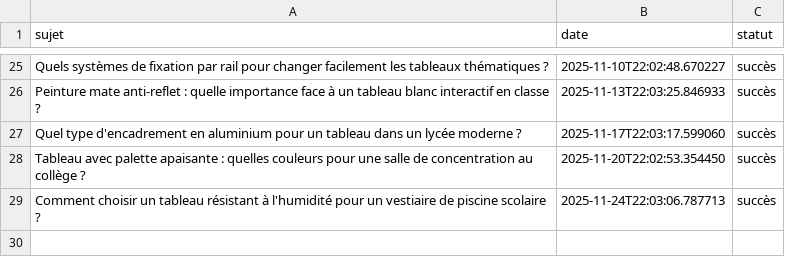
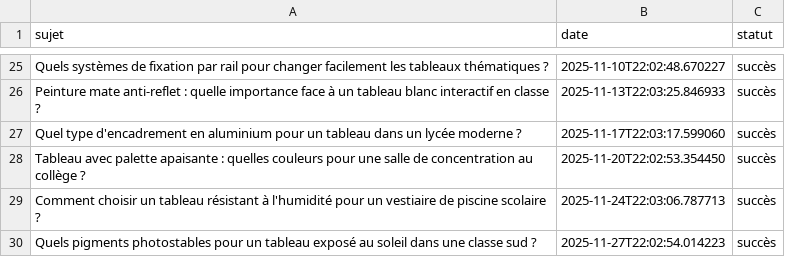
Before and after one commit to Metalosmose21/Ecole-3, a CSV file: sujets_traites.csv, drawn as a sheet; only a part is shown, gaps mark what is left out.

```diff
--- a/sujets_traites.csv
+++ b/sujets_traites.csv
@@ -29 +29,2 @@ Tableau avec palette apaisante : quelles couleurs pour une salle de concentratio
 Comment choisir un tableau résistant à l'humidité pour un vestiaire de piscine scolaire ?,2025-11-24T22:03:06.787713,succès
+Quels pigments photostables pour un tableau exposé au soleil dans une classe sud ?,2025-11-27T22:02:54.014223,succès
```
Also changed, not shown: sujets.csv.
